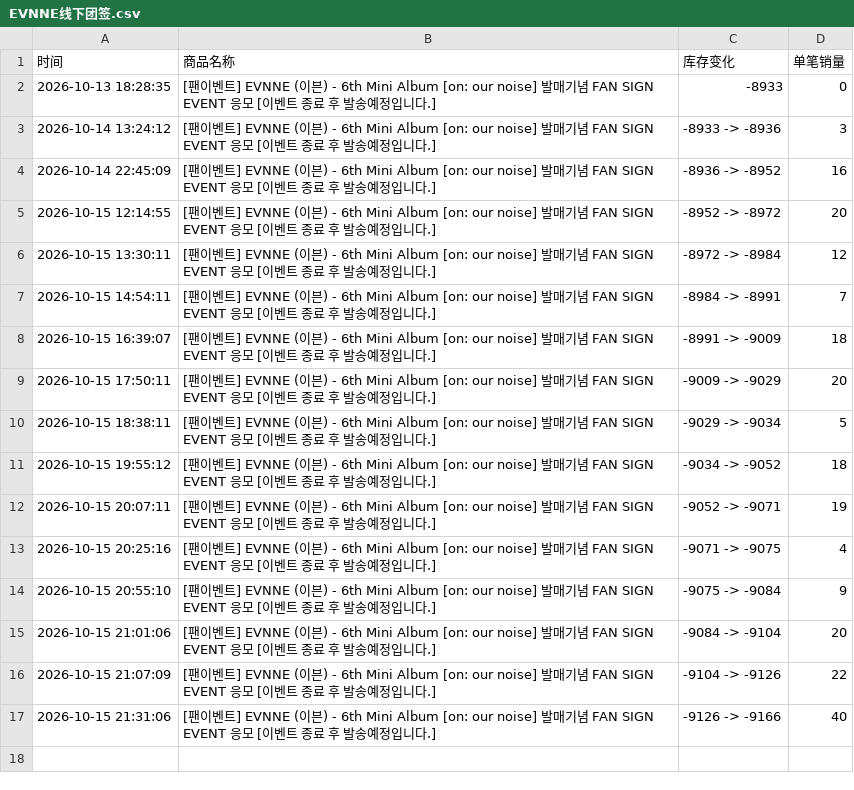
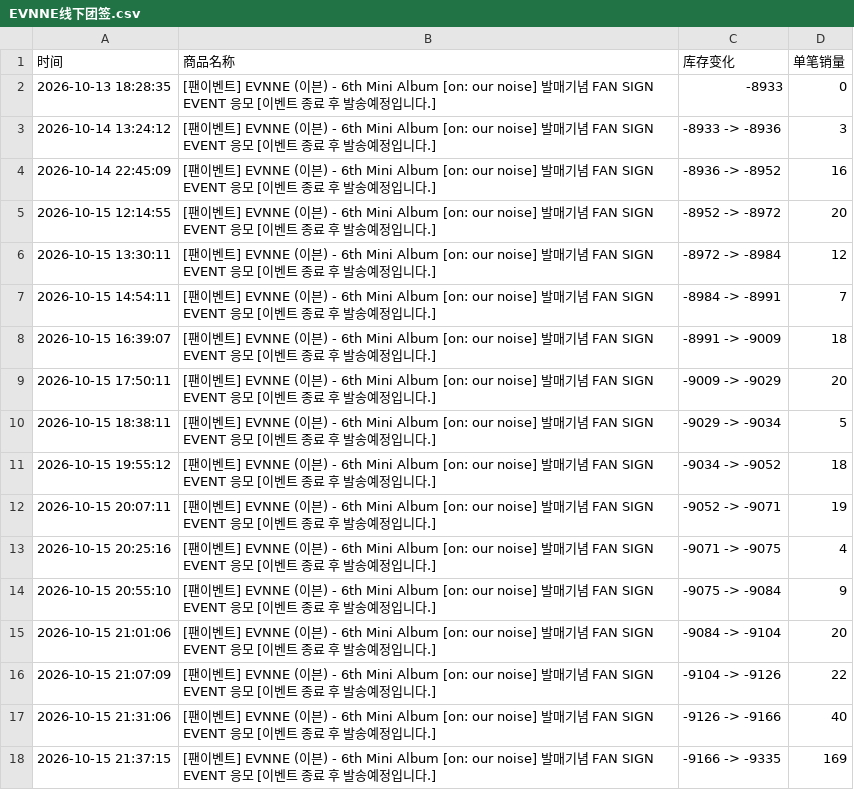
Before and after one commit to Juineii/evnne_br1015, a CSV file: EVNNE线下团签.csv, drawn as a sheet; the diff names each change by its address in the sheet, - before the commit and + after, or states it on an @@ line.

Commit message:
自动更新数据 2026-10-15 21:37:36

```diff
--- a/EVNNE线下团签.csv
+++ b/EVNNE线下团签.csv
+row 18: 2026-10-15 21:37:15 | [팬이벤트] EVNNE (이븐) - 6th Mini Album [on: our noise] 발매기념 FAN SIGN EVENT 응모 [이벤트 종료 후 발송예정입니다.] | -9166 -> -9335 | 169
```
